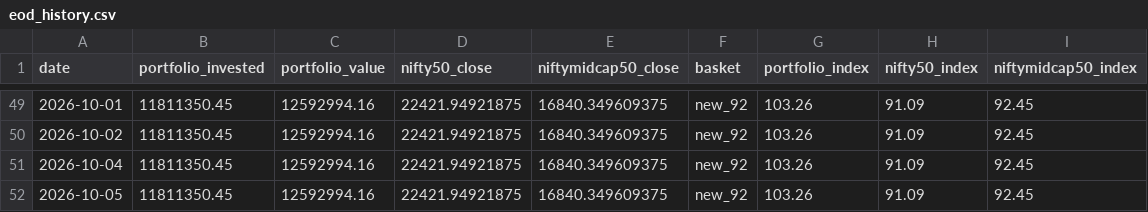
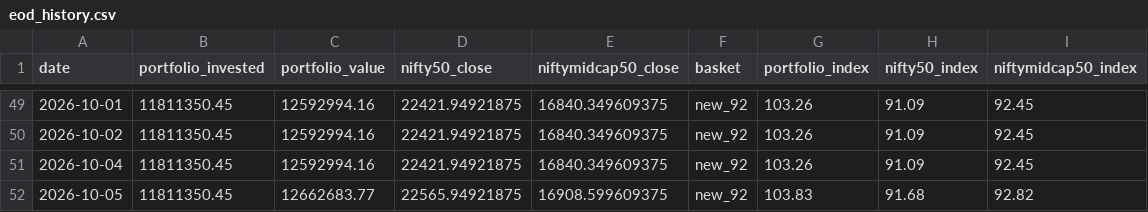
Before and after one commit to hvj7p7shkv-hub/client-portfolio-dashboard, a CSV file: data/eod_history.csv, drawn as a sheet; only a part is shown, gaps mark what is left out.

```diff
--- a/data/eod_history.csv
+++ b/data/eod_history.csv
@@ -51,2 +51,2 @@ date,portfolio_invested,portfolio_value,nifty50_close,niftymidcap50_close,basket
 2026-10-04,11811350.45,12592994.16,22421.94921875,16840.349609375,new_92,103.26,91.09,92.45
-2026-10-05,11811350.45,12592994.16,22421.94921875,16840.349609375,new_92,103.26,91.09,92.45
+2026-10-05,11811350.45,12662683.77,22565.94921875,16908.599609375,new_92,103.83,91.68,92.82
```
Also changed, not shown: data/holdings.csv, 3 other files.
